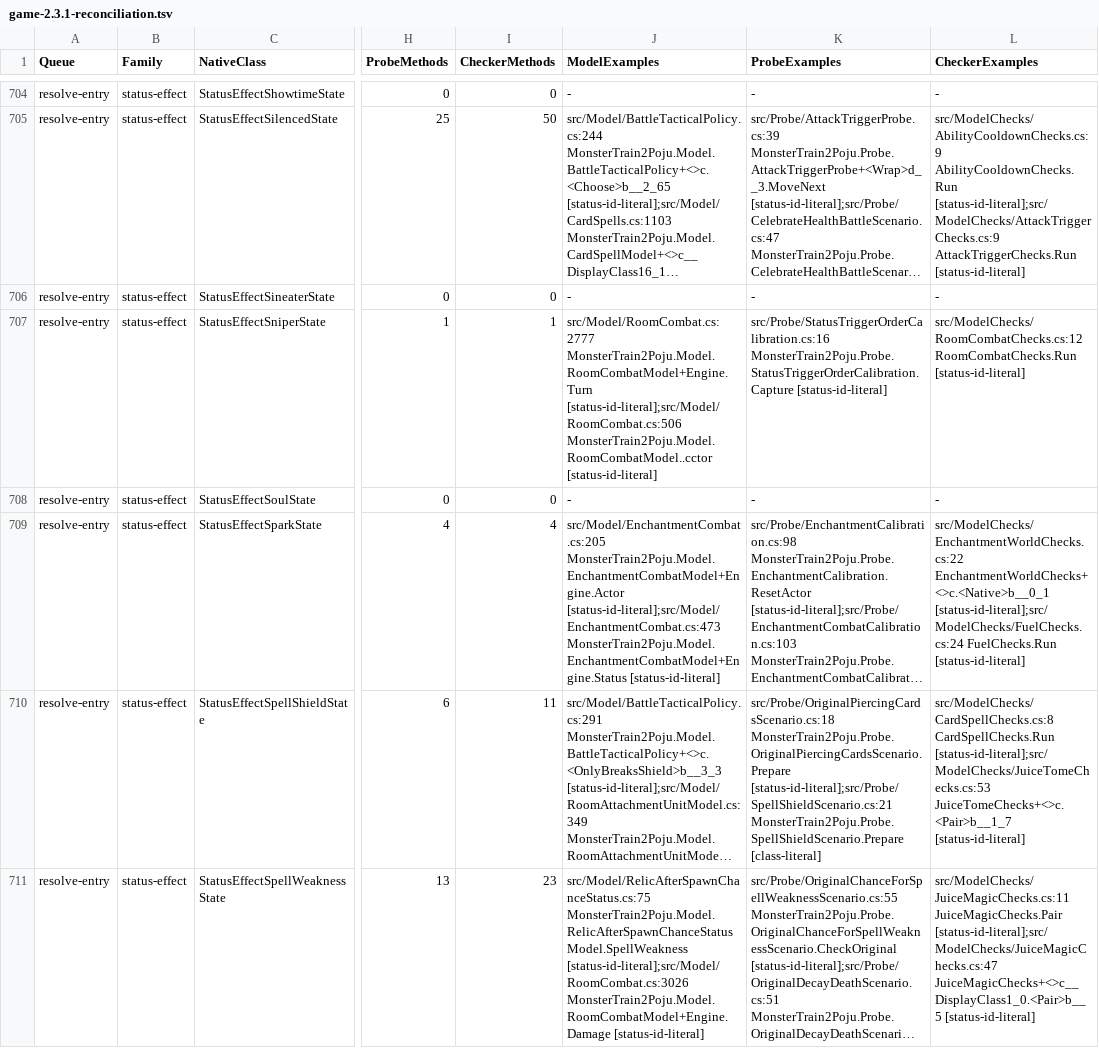
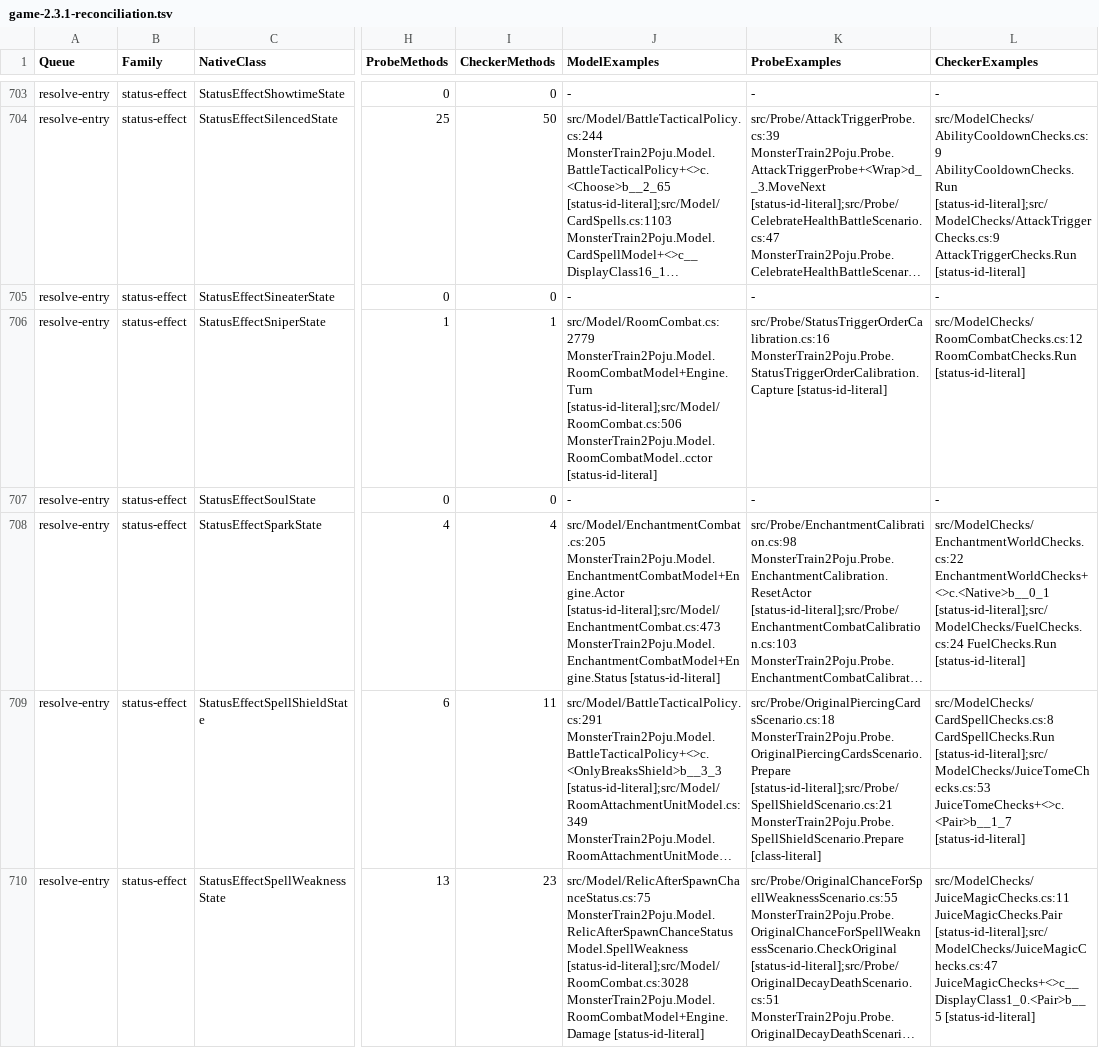
Before and after one commit to netcan/monster-train2-solver, a TSV file: docs/inventory/game-2.3.1-reconciliation.tsv, drawn as a sheet; only a part is shown, gaps mark what is left out; long unchanged cells end in …; addresses are those after the commit; the diff covers the shown part only; the diff names each change by its address in the sheet, - before the commit and + after, or states it on an @@ line.

Commit message:
Model shared late attack multipliers with batched native calibration

```diff
--- a/docs/inventory/game-2.3.1-reconciliation.tsv
+++ b/docs/inventory/game-2.3.1-reconciliation.tsv
-J706 (ModelExamples): src/Model/RoomCombat.cs:2777 MonsterTrain2Poju.Model.RoomCombatModel+Engine.Turn [status-id-literal];src/Model/RoomCombat.cs:506…
+J706 (ModelExamples): src/Model/RoomCombat.cs:2779 MonsterTrain2Poju.Model.RoomCombatModel+Engine.Turn [status-id-literal];src/Model/RoomCombat.cs:506…
-J710 (ModelExamples): src/Model/RelicAfterSpawnChanceStatus.cs:75 MonsterTrain2Poju.Model.RelicAfterSpawnChanceStatusModel.SpellWeakness [status-id-literal];src/Model/RoomCombat.cs:3026 MonsterTrain2Poju.Model.RoomCombatModel+Engine.Damage [status-id-literal]
+J710 (ModelExamples): src/Model/RelicAfterSpawnChanceStatus.cs:75 MonsterTrain2Poju.Model.RelicAfterSpawnChanceStatusModel.SpellWeakness [status-id-literal];src/Model/RoomCombat.cs:3028 MonsterTrain2Poju.Model.RoomCombatModel+Engine.Damage [status-id-literal]
```
Also changed, not shown: 1 added row, 1 removed row and 115 edited cells elsewhere in this file, 29 other files.
